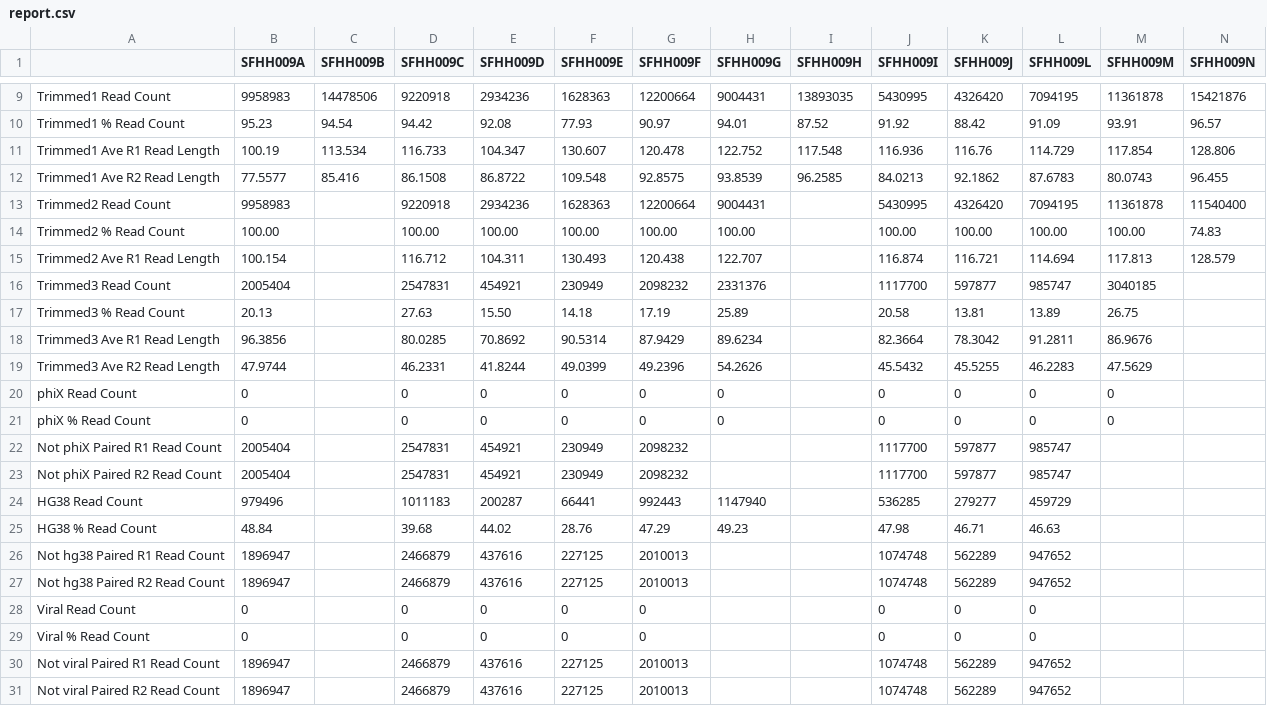
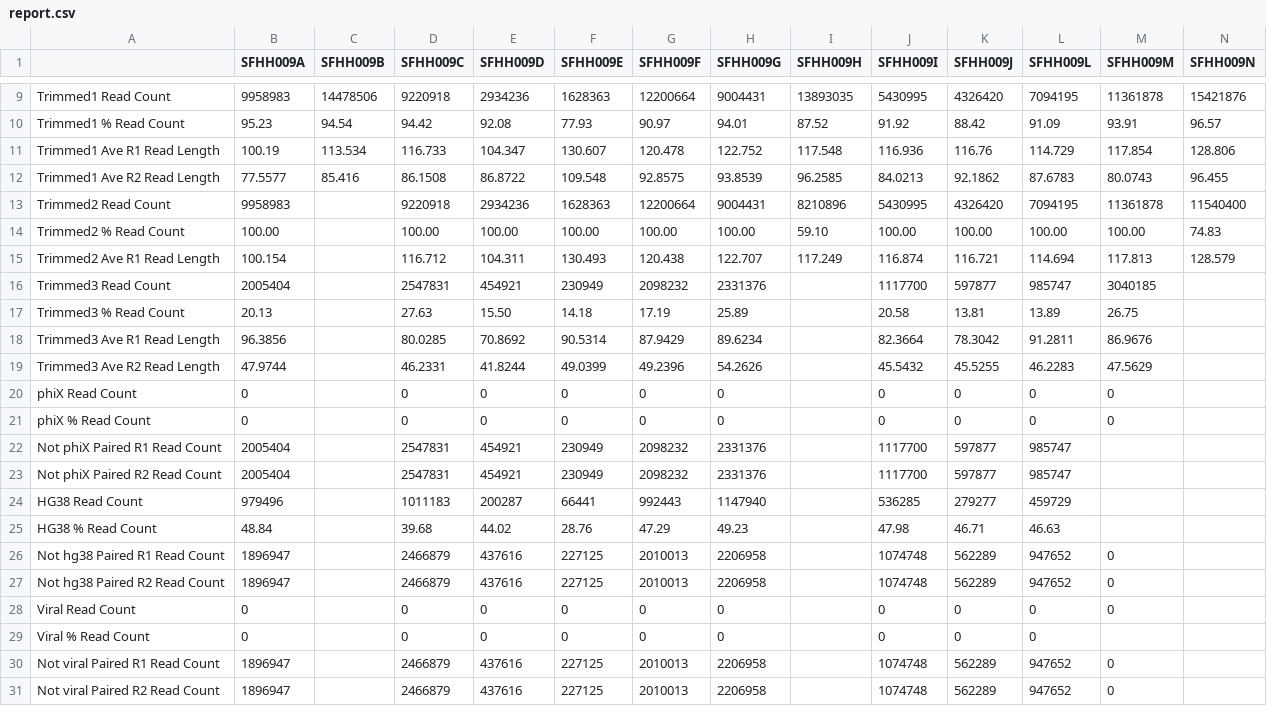
Before and after one commit to ucsffrancislab/genomics, a CSV file: data/20211208-EV/20211208-preprocessing/report.csv, drawn as a sheet; only a part is shown, gaps mark what is left out.

Commit message:
More data to report

```diff
--- a/data/20211208-EV/20211208-preprocessing/report.csv
+++ b/data/20211208-EV/20211208-preprocessing/report.csv
@@ -12,5 +12,5 @@ Trimmed1 Ave R1 Read Length,100.19,113.534,116.733,104.347,130.607,120.478,122.7
 Trimmed1 Ave R2 Read Length,77.5577,85.416,86.1508,86.8722,109.548,92.8575,93.8539,96.2585,84.0213,92.1862,87.6783,80.0743,96.455
-Trimmed2 Read Count,9958983,,9220918,2934236,1628363,12200664,9004431,,5430995,4326420,7094195,11361878,11540400
-Trimmed2 % Read Count,100.00,,100.00,100.00,100.00,100.00,100.00,,100.00,100.00,100.00,100.00,74.83
-Trimmed2 Ave R1 Read Length,100.154,,116.712,104.311,130.493,120.438,122.707,,116.874,116.721,114.694,117.813,128.579
+Trimmed2 Read Count,9958983,,9220918,2934236,1628363,12200664,9004431,8210896,5430995,4326420,7094195,11361878,11540400
+Trimmed2 % Read Count,100.00,,100.00,100.00,100.00,100.00,100.00,59.10,100.00,100.00,100.00,100.00,74.83
+Trimmed2 Ave R1 Read Length,100.154,,116.712,104.311,130.493,120.438,122.707,117.249,116.874,116.721,114.694,117.813,128.579
 Trimmed3 Read Count,2005404,,2547831,454921,230949,2098232,2331376,,1117700,597877,985747,3040185,
@@ -21,11 +21,11 @@ phiX Read Count,0,,0,0,0,0,0,,0,0,0,0,
 phiX % Read Count,0,,0,0,0,0,0,,0,0,0,0,
-Not phiX Paired R1 Read Count,2005404,,2547831,454921,230949,2098232,,,1117700,597877,985747,,
-Not phiX Paired R2 Read Count,2005404,,2547831,454921,230949,2098232,,,1117700,597877,985747,,
+Not phiX Paired R1 Read Count,2005404,,2547831,454921,230949,2098232,2331376,,1117700,597877,985747,,
+Not phiX Paired R2 Read Count,2005404,,2547831,454921,230949,2098232,2331376,,1117700,597877,985747,,
 HG38 Read Count,979496,,1011183,200287,66441,992443,1147940,,536285,279277,459729,,
 HG38 % Read Count,48.84,,39.68,44.02,28.76,47.29,49.23,,47.98,46.71,46.63,,
-Not hg38 Paired R1 Read Count,1896947,,2466879,437616,227125,2010013,,,1074748,562289,947652,,
-Not hg38 Paired R2 Read Count,1896947,,2466879,437616,227125,2010013,,,1074748,562289,947652,,
-Viral Read Count,0,,0,0,0,0,,,0,0,0,,
-Viral % Read Count,0,,0,0,0,0,,,0,0,0,,
-Not viral Paired R1 Read Count,1896947,,2466879,437616,227125,2010013,,,1074748,562289,947652,,
-Not viral Paired R2 Read Count,1896947,,2466879,437616,227125,2010013,,,1074748,562289,947652,,
+Not hg38 Paired R1 Read Count,1896947,,2466879,437616,227125,2010013,2206958,,1074748,562289,947652,0,
+Not hg38 Paired R2 Read Count,1896947,,2466879,437616,227125,2010013,2206958,,1074748,562289,947652,0,
+Viral Read Count,0,,0,0,0,0,0,,0,0,0,0,
+Viral % Read Count,0,,0,0,0,0,0,,0,0,0,,
+Not viral Paired R1 Read Count,1896947,,2466879,437616,227125,2010013,2206958,,1074748,562289,947652,0,
+Not viral Paired R2 Read Count,1896947,,2466879,437616,227125,2010013,2206958,,1074748,562289,947652,0,
```
Also changed, not shown: 1 other file.
